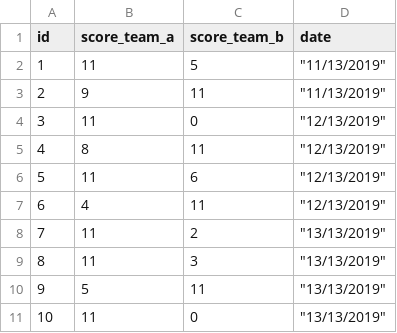
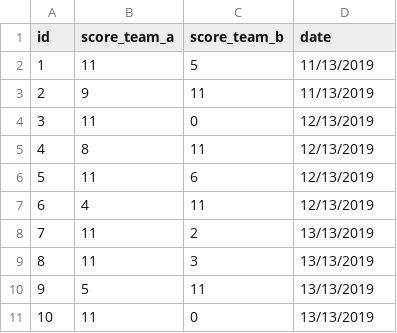
Before and after one commit to haroldsnyers/microCourses, a CSV file: NoSQL/mongo_db/games.csv, drawn as a sheet.

```diff
--- a/NoSQL/mongo_db/games.csv
+++ b/NoSQL/mongo_db/games.csv
@@ -1,11 +1,11 @@
 id,score_team_a,score_team_b,date
-1,11,5,"""11/13/2019"""
-2,9,11,"""11/13/2019"""
-3,11,0,"""12/13/2019"""
-4,8,11,"""12/13/2019"""
-5,11,6,"""12/13/2019"""
-6,4,11,"""12/13/2019"""
-7,11,2,"""13/13/2019"""
-8,11,3,"""13/13/2019"""
-9,5,11,"""13/13/2019"""
-10,11,0,"""13/13/2019"""
+1,11,5,11/13/2019
+2,9,11,11/13/2019
+3,11,0,12/13/2019
+4,8,11,12/13/2019
+5,11,6,12/13/2019
+6,4,11,12/13/2019
+7,11,2,13/13/2019
+8,11,3,13/13/2019
+9,5,11,13/13/2019
+10,11,0,13/13/2019
```
Also changed, not shown: 10 other files.
